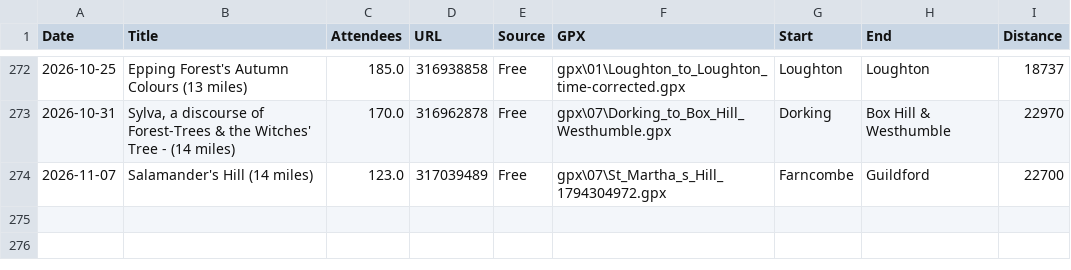
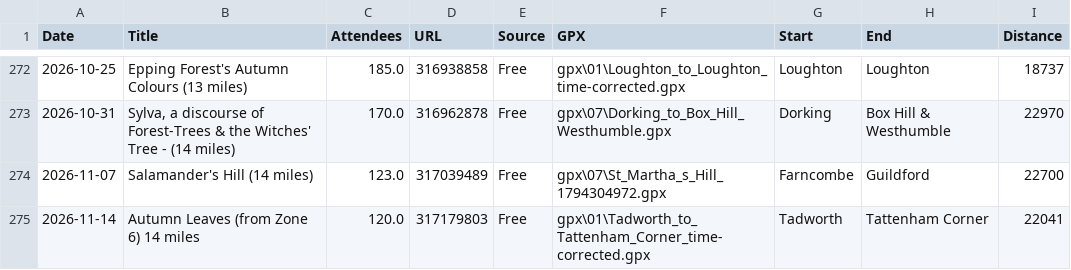
Before and after one commit to james-stuff/chris-map, a CSV file: HikeDetails.csv, drawn as a sheet; only a part is shown, gaps mark what is left out; the diff names each change by its address in the sheet, - before the commit and + after, or states it on an @@ line.

Commit message:
Tadworth-Tattenham Corner

```diff
--- a/HikeDetails.csv
+++ b/HikeDetails.csv
+row 275: 2026-11-14 | Autumn Leaves (from Zone 6) 14 miles | 120.0 | 317179803 | Free | gpx\01\Tadworth_to_Tattenham_Corner_time-corrected.gpx | Tadworth | Tattenham Corner | 22041
```
Also changed, not shown: ScrapedHikes.csv.
